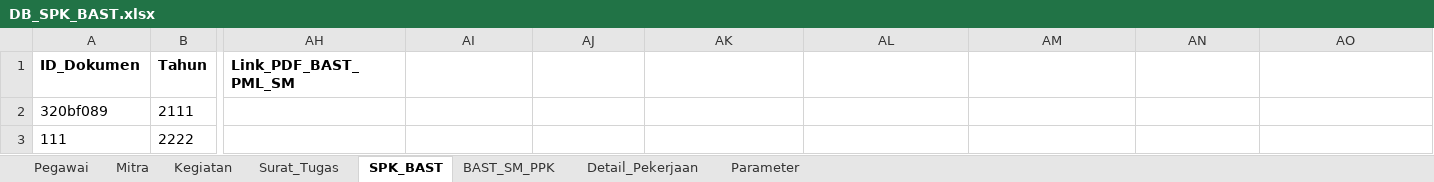
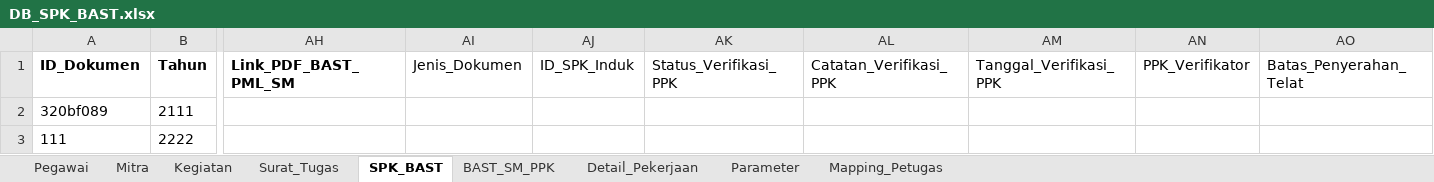
Before and after one commit to rizqerosa/SPK-BAST_Generator, an Excel workbook: DB_SPK_BAST.xlsx, sheet SPK_BAST, drawn as a sheet; only a part is shown, gaps mark what is left out; values as stored, in another font and other column widths than the file's, no borders; charts and pictures not drawn; the diff names each change by its address in the sheet, - before the commit and + after, or states it on an @@ line.

Commit message:
feat: overhaul alur kerja KATIM -> SPK (PPK approval) -> BAST & update database schema

```diff
--- a/DB_SPK_BAST.xlsx (sheet SPK_BAST)
+++ b/DB_SPK_BAST.xlsx (sheet SPK_BAST)
+sheet tab: Mapping_Petugas
-AI1: (empty)
+AI1: Jenis_Dokumen
-AJ1: (empty)
+AJ1: ID_SPK_Induk
-AK1: (empty)
+AK1: Status_Verifikasi_PPK
-AL1: (empty)
+AL1: Catatan_Verifikasi_PPK
-AM1: (empty)
+AM1: Tanggal_Verifikasi_PPK
-AN1: (empty)
+AN1: PPK_Verifikator
-AO1: (empty)
+AO1: Batas_Penyerahan_Telat
```
Also changed, not shown: sheet BAST_SM_PPK, charts or pictures, 7 other files.
